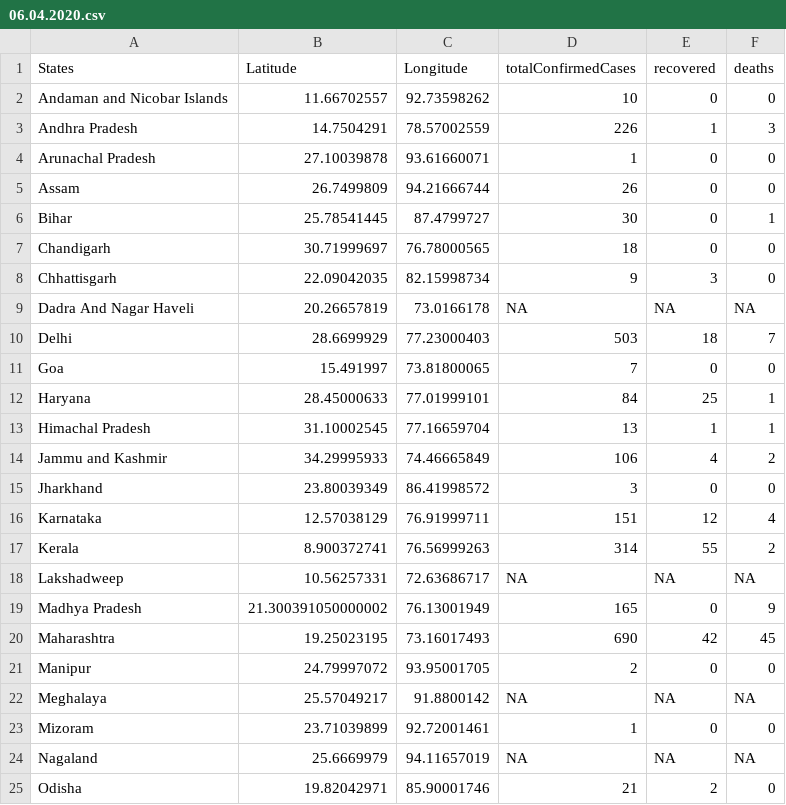
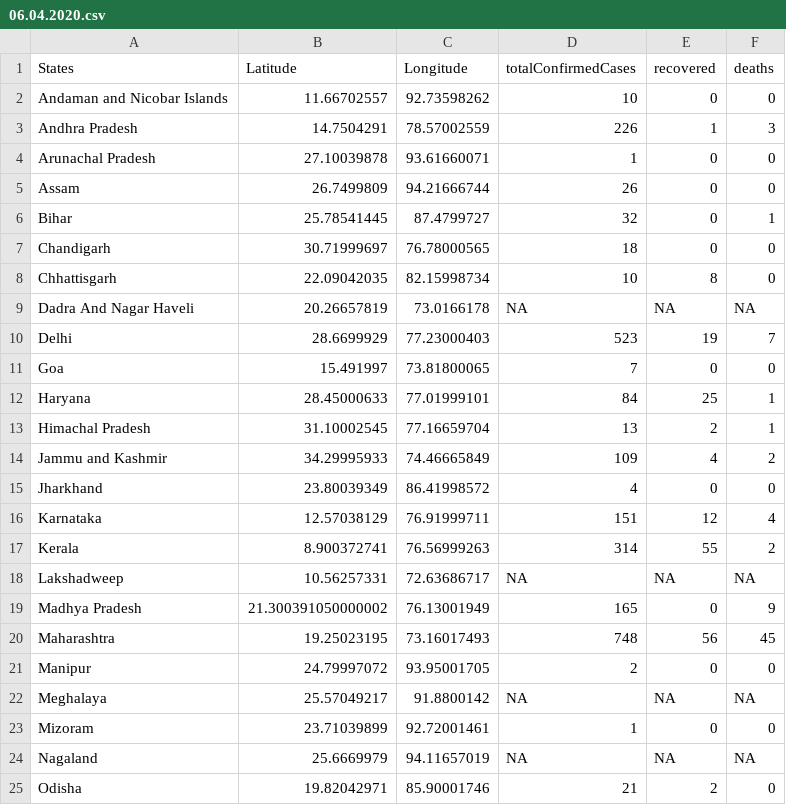
Before and after one commit to mohit2152sharma/rcoronavirus, a CSV file: data/india/indiaDailyReports/06.04.2020.csv, drawn as a sheet; only a part is shown; the diff covers the shown part only.

Commit message:
data update

```diff
--- a/data/india/indiaDailyReports/06.04.2020.csv
+++ b/data/india/indiaDailyReports/06.04.2020.csv
@@ -5,12 +5,12 @@ Arunachal Pradesh,27.10039878,93.61660071,1,0,0
 Assam,26.7499809,94.21666744,26,0,0
-Bihar,25.78541445,87.4799727,30,0,1
+Bihar,25.78541445,87.4799727,32,0,1
 Chandigarh,30.71999697,76.78000565,18,0,0
-Chhattisgarh,22.09042035,82.15998734,9,3,0
+Chhattisgarh,22.09042035,82.15998734,10,8,0
 Dadra And Nagar Haveli,20.26657819,73.0166178,NA,NA,NA
-Delhi,28.6699929,77.23000403,503,18,7
+Delhi,28.6699929,77.23000403,523,19,7
 Goa,15.491997,73.81800065,7,0,0
 Haryana,28.45000633,77.01999101,84,25,1
-Himachal Pradesh,31.10002545,77.16659704,13,1,1
-Jammu and Kashmir,34.29995933,74.46665849,106,4,2
-Jharkhand,23.80039349,86.41998572,3,0,0
+Himachal Pradesh,31.10002545,77.16659704,13,2,1
+Jammu and Kashmir,34.29995933,74.46665849,109,4,2
+Jharkhand,23.80039349,86.41998572,4,0,0
 Karnataka,12.57038129,76.91999711,151,12,4
@@ -19,3 +19,3 @@ Lakshadweep,10.56257331,72.63686717,NA,NA,NA
 Madhya Pradesh,21.300391050000002,76.13001949,165,0,9
-Maharashtra,19.25023195,73.16017493,690,42,45
+Maharashtra,19.25023195,73.16017493,748,56,45
 Manipur,24.79997072,93.95001705,2,0,0
```
Also changed, not shown: 8 edited cells elsewhere in this file, data/india/indiaTimeSeries/indiaConfirmed.csv, data/india/indiaTimeSeries/indiaDeaths.csv, 2 other files.
